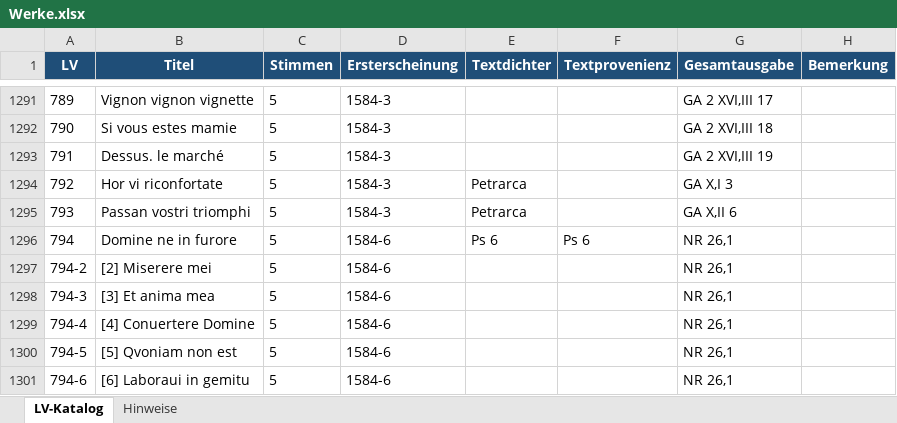
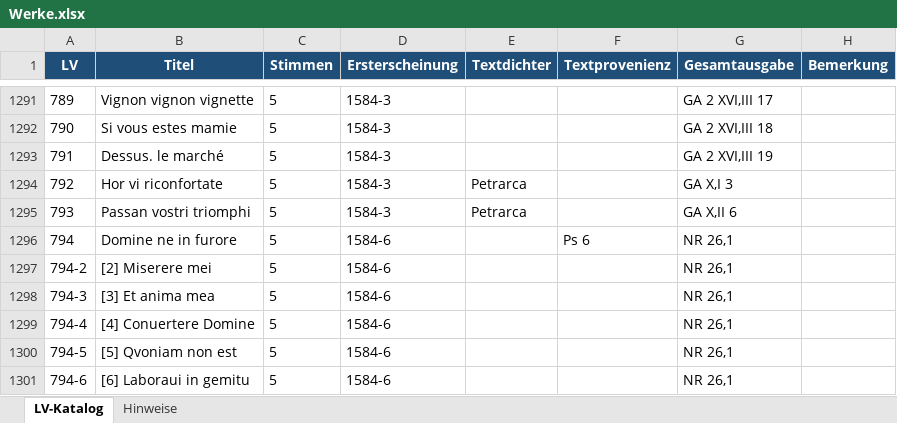
Before and after one commit to nikilachniki/lassoDBData, an Excel workbook: raw/Werke.xlsx, sheet LV-Katalog, drawn as a sheet; only a part is shown, gaps mark what is left out; values as stored, in another font and other column widths than the file's, no borders; the diff names each change by its address in the sheet, - before the commit and + after, or states it on an @@ line.

Commit message:
Datenstruktur angepasst; Textprovenienz ergänzt

```diff
--- a/raw/Werke.xlsx (sheet LV-Katalog)
+++ b/raw/Werke.xlsx (sheet LV-Katalog)
-E1296 (Textdichter): Ps 6
+E1296 (Textdichter): (empty)
```
Also changed, not shown: 5 other files.
